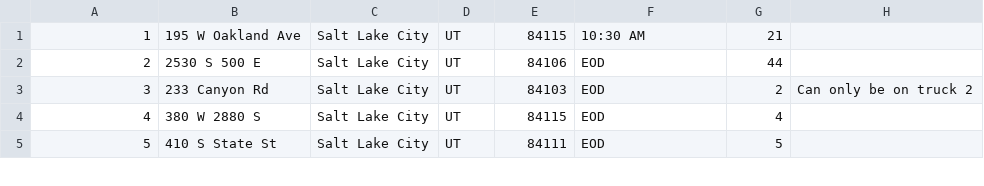
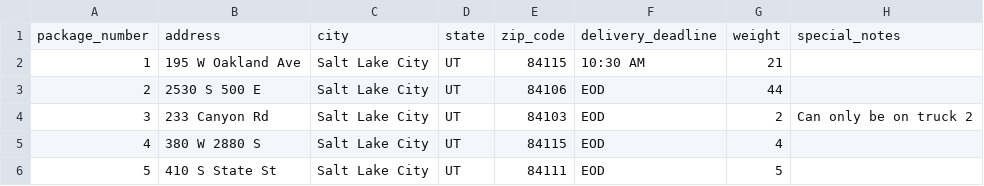
Before and after one commit to KaiPlusLin/C950-WGUPS, a CSV file: CSV files/packageCSV.csv, drawn as a sheet; only a part is shown; the diff names each change by its address in the sheet, - before the commit and + after, or states it on an @@ line.

Commit message:
read packageCSV.csv into hashtable

```diff
--- a/CSV files/packageCSV.csv
+++ b/CSV files/packageCSV.csv
+row 1: package_number | address | city | state | zip_code | delivery_deadline | weight | special_notes
```
Also changed, not shown: 2 other files.
